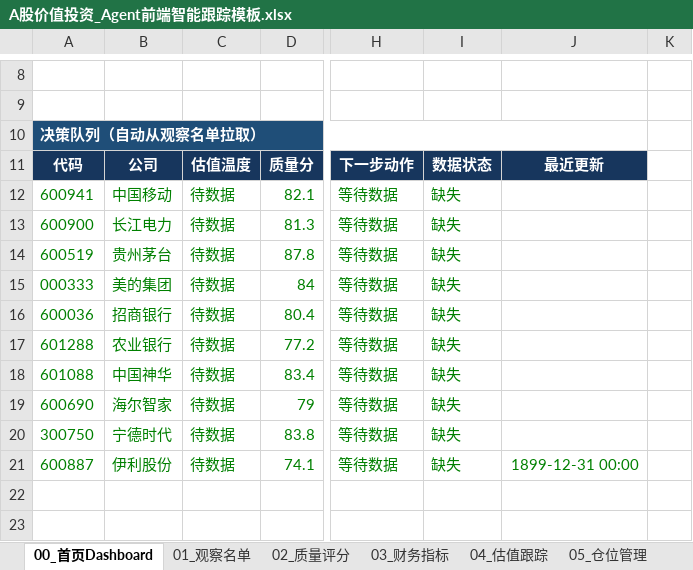
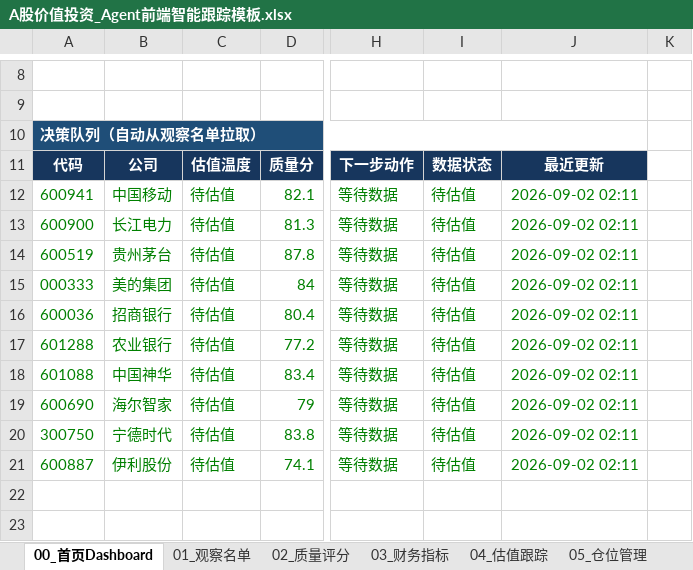
Before and after one commit to MingMingLiu0112/value-investment, an Excel workbook: A股价值投资_Agent前端智能跟踪模板.xlsx, sheet 00_首页Dashboard, drawn as a sheet; only a part is shown, gaps mark what is left out; values as stored, in another font and other column widths than the file's, no borders; charts and pictures and conditional formats not drawn; the diff names each change by its address in the sheet, - before the commit and + after, or states it on an @@ line.

```diff
--- a/A股价值投资_Agent前端智能跟踪模板.xlsx (sheet 00_首页Dashboard)
+++ b/A股价值投资_Agent前端智能跟踪模板.xlsx (sheet 00_首页Dashboard)
-C12:C21: 待数据
+C12:C21: 待估值
-I12:I21: 缺失
+I12:I21: 待估值
-J12:J20: (empty)
+J12:J20: 2026-09-02 02:11
-J21: 1899-12-31 00:00
+J21: 2026-09-02 02:11
```
Also changed, not shown: sheet 11_数据源审计, sheet 03_财务指标, sheet 04_估值跟踪, sheet 01_观察名单, sheet 05_仓位管理, formulas that keep their value, charts or pictures, 12 other files.
